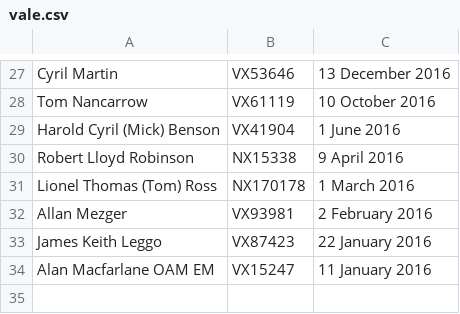
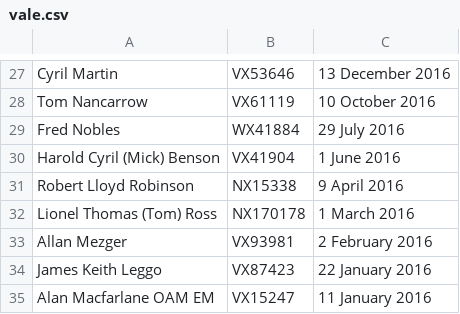
Before and after one commit to 2-24-battalion-org-au/website-source, a CSV file: webpages/vale.csv, drawn as a sheet; only a part is shown, gaps mark what is left out; the shorter side is filled out with more unchanged rows; the diff names each change by its address in the sheet, - before the commit and + after, or states it on an @@ line.

Commit message:
Update vale.csv

```diff
--- a/webpages/vale.csv
+++ b/webpages/vale.csv
+row 29: Fred Nobles | WX41884 | 29 July 2016
```
